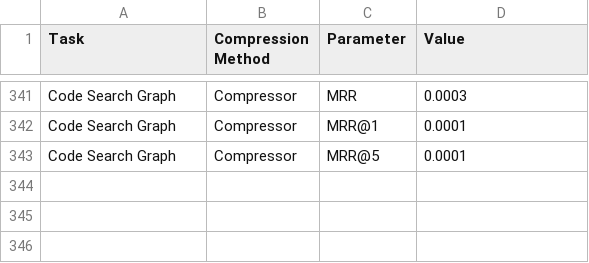
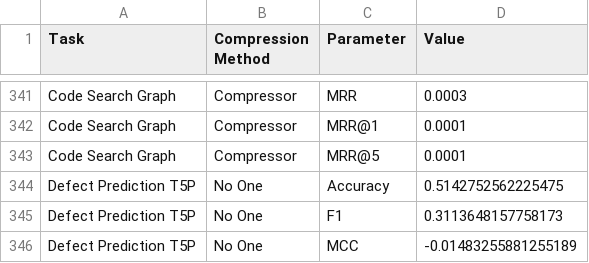
Before and after one commit to giordanoDaloisio/CodeXGLUE, a CSV file: analysis/experiment_values.csv, drawn as a sheet; only a part is shown, gaps mark what is left out; the diff names each change by its address in the sheet, - before the commit and + after, or states it on an @@ line.

Commit message:
add t5p quantization defect prediction

```diff
--- a/analysis/experiment_values.csv
+++ b/analysis/experiment_values.csv
+row 344: Defect Prediction T5P | No One | Accuracy | 0.5142752562225475
+row 345: Defect Prediction T5P | No One | F1 | 0.3113648157758173
+row 346: Defect Prediction T5P | No One | MCC | -0.01483255881255189
```
Also changed, not shown: 21 other files.
